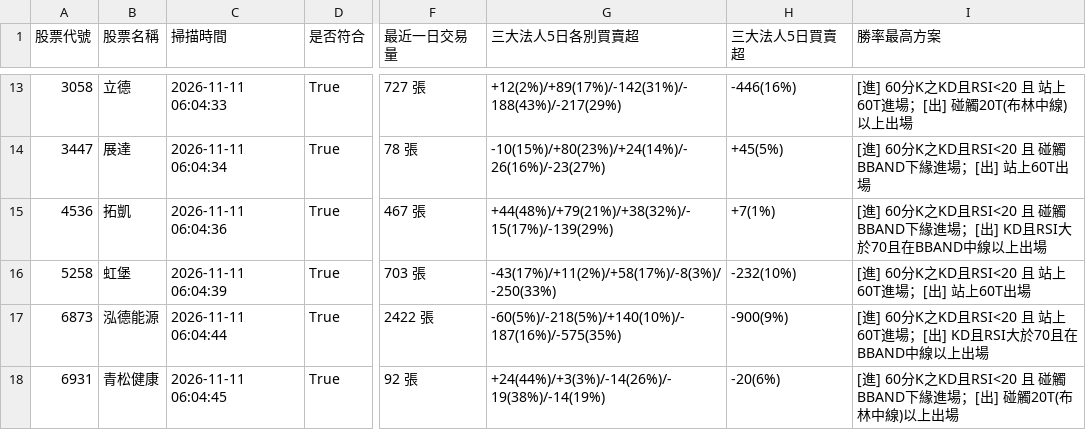
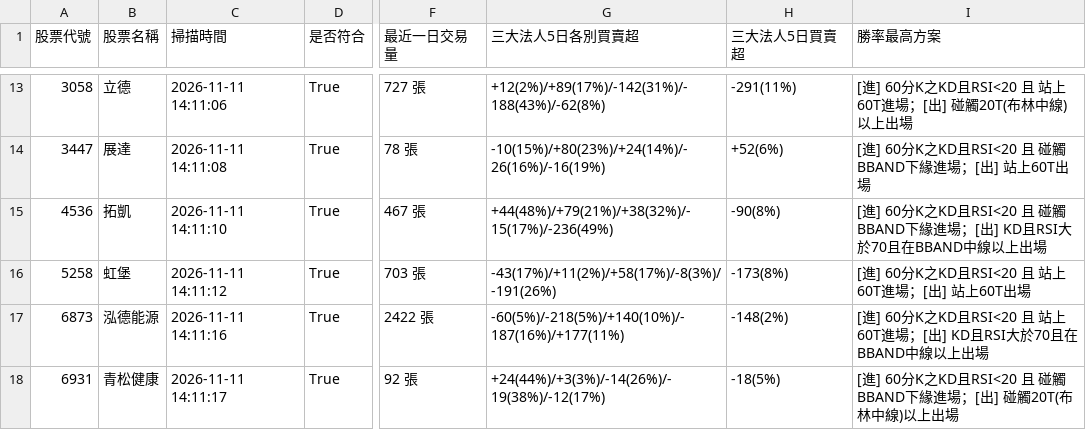
Before and after one commit to chunhungko80625/StockAnalysis, a CSV file: ScanCache_APlan_2026-11-11.csv, drawn as a sheet; only a part is shown, gaps mark what is left out; the diff covers the shown part only; the diff names each change by its address in the sheet, - before the commit and + after, or states it on an @@ line.

```diff
--- a/ScanCache_APlan_2026-11-11.csv
+++ b/ScanCache_APlan_2026-11-11.csv
-C13 (掃描時間): 2026-11-11 06:04:33
+C13 (掃描時間): 2026-11-11 14:11:06
-G13 (三大法人5日各別買賣超): +12(2%)/+89(17%)/-142(31%)/-188(43%)/-217(29%)
+G13 (三大法人5日各別買賣超): +12(2%)/+89(17%)/-142(31%)/-188(43%)/-62(8%)
-H13 (三大法人5日買賣超): -446(16%)
+H13 (三大法人5日買賣超): -291(11%)
-C14 (掃描時間): 2026-11-11 06:04:34
+C14 (掃描時間): 2026-11-11 14:11:08
-G14 (三大法人5日各別買賣超): -10(15%)/+80(23%)/+24(14%)/-26(16%)/-23(27%)
+G14 (三大法人5日各別買賣超): -10(15%)/+80(23%)/+24(14%)/-26(16%)/-16(19%)
-H14 (三大法人5日買賣超): +45(5%)
+H14 (三大法人5日買賣超): +52(6%)
-C15 (掃描時間): 2026-11-11 06:04:36
+C15 (掃描時間): 2026-11-11 14:11:10
-G15 (三大法人5日各別買賣超): +44(48%)/+79(21%)/+38(32%)/-15(17%)/-139(29%)
+G15 (三大法人5日各別買賣超): +44(48%)/+79(21%)/+38(32%)/-15(17%)/-236(49%)
-H15 (三大法人5日買賣超): +7(1%)
+H15 (三大法人5日買賣超): -90(8%)
-C16 (掃描時間): 2026-11-11 06:04:39
+C16 (掃描時間): 2026-11-11 14:11:12
-G16 (三大法人5日各別買賣超): -43(17%)/+11(2%)/+58(17%)/-8(3%)/-250(33%)
+G16 (三大法人5日各別買賣超): -43(17%)/+11(2%)/+58(17%)/-8(3%)/-191(26%)
-H16 (三大法人5日買賣超): -232(10%)
+H16 (三大法人5日買賣超): -173(8%)
-C17 (掃描時間): 2026-11-11 06:04:44
+C17 (掃描時間): 2026-11-11 14:11:16
-G17 (三大法人5日各別買賣超): -60(5%)/-218(5%)/+140(10%)/-187(16%)/-575(35%)
+G17 (三大法人5日各別買賣超): -60(5%)/-218(5%)/+140(10%)/-187(16%)/+177(11%)
-H17 (三大法人5日買賣超): -900(9%)
+H17 (三大法人5日買賣超): -148(2%)
-C18 (掃描時間): 2026-11-11 06:04:45
+C18 (掃描時間): 2026-11-11 14:11:17
-G18 (三大法人5日各別買賣超): +24(44%)/+3(3%)/-14(26%)/-19(38%)/-14(19%)
+G18 (三大法人5日各別買賣超): +24(44%)/+3(3%)/-14(26%)/-19(38%)/-12(17%)
-H18 (三大法人5日買賣超): -20(6%)
+H18 (三大法人5日買賣超): -18(5%)
```
Also changed, not shown: 32 edited cells elsewhere in this file, 1 other file.
